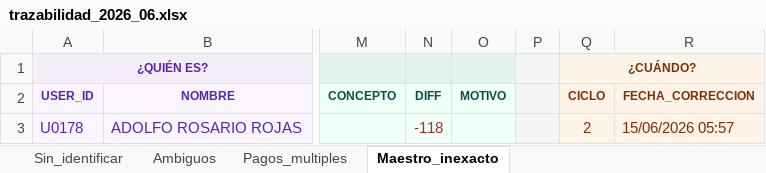
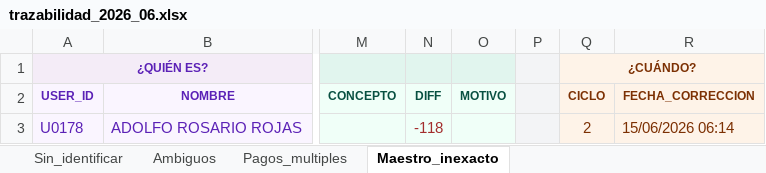
Before and after one commit to Thariel198/jaas-saas, an Excel workbook: 4_pagos/yape/motor_matching/trazabilidad/trazabilidad_2026_06.xlsx, sheet Maestro_inexacto, drawn as a sheet; only a part is shown, gaps mark what is left out; values as stored, in another font and other column widths than the file's, no borders; the diff names each change by its address in the sheet, - before the commit and + after, or states it on an @@ line.

```diff
--- a/4_pagos/yape/motor_matching/trazabilidad/trazabilidad_2026_06.xlsx (sheet Maestro_inexacto)
+++ b/4_pagos/yape/motor_matching/trazabilidad/trazabilidad_2026_06.xlsx (sheet Maestro_inexacto)
-R3 (FECHA_CORRECCION): 15/06/2026 05:57
+R3 (FECHA_CORRECCION): 15/06/2026 06:14
```
Also changed, not shown: sheet Ambiguos, sheet Sin_identificar, 4_pagos/efectivo/trazabilidad/trazabilidad_2026-06.xlsx, shared/blancos_acumulados.xlsx, 3 other files.
